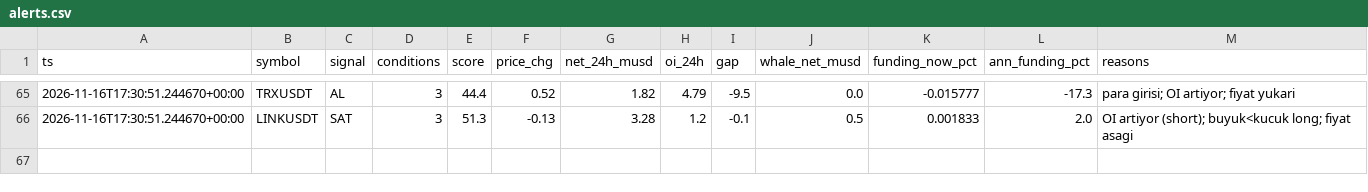
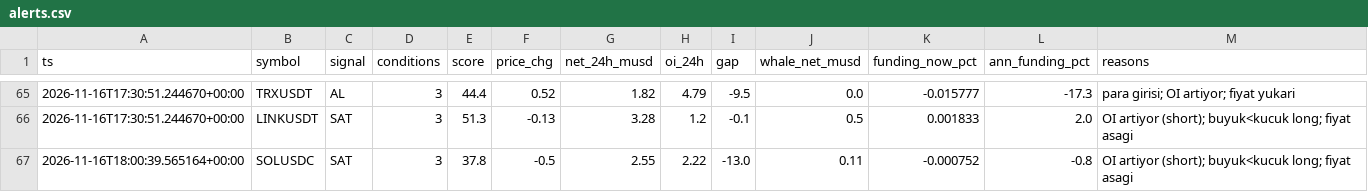
Before and after one commit to zoro34/funding-carry, a CSV file: data/alerts.csv, drawn as a sheet; only a part is shown, gaps mark what is left out.

```diff
--- a/data/alerts.csv
+++ b/data/alerts.csv
@@ -66 +66,2 @@ ts,symbol,signal,conditions,score,price_chg,net_24h_musd,oi_24h,gap,whale_net_mu
 2026-11-16T17:30:51.244670+00:00,LINKUSDT,SAT,3,51.3,-0.13,3.28,1.2,-0.1,0.5,0.001833,2.0,OI artiyor (short); buyuk<kucuk long; fiyat asagi
+2026-11-16T18:00:39.565164+00:00,SOLUSDC,SAT,3,37.8,-0.5,2.55,2.22,-13.0,0.11,-0.000752,-0.8,OI artiyor (short); buyuk<kucuk long; fiyat asagi
```
Also changed, not shown: 3 other files.
